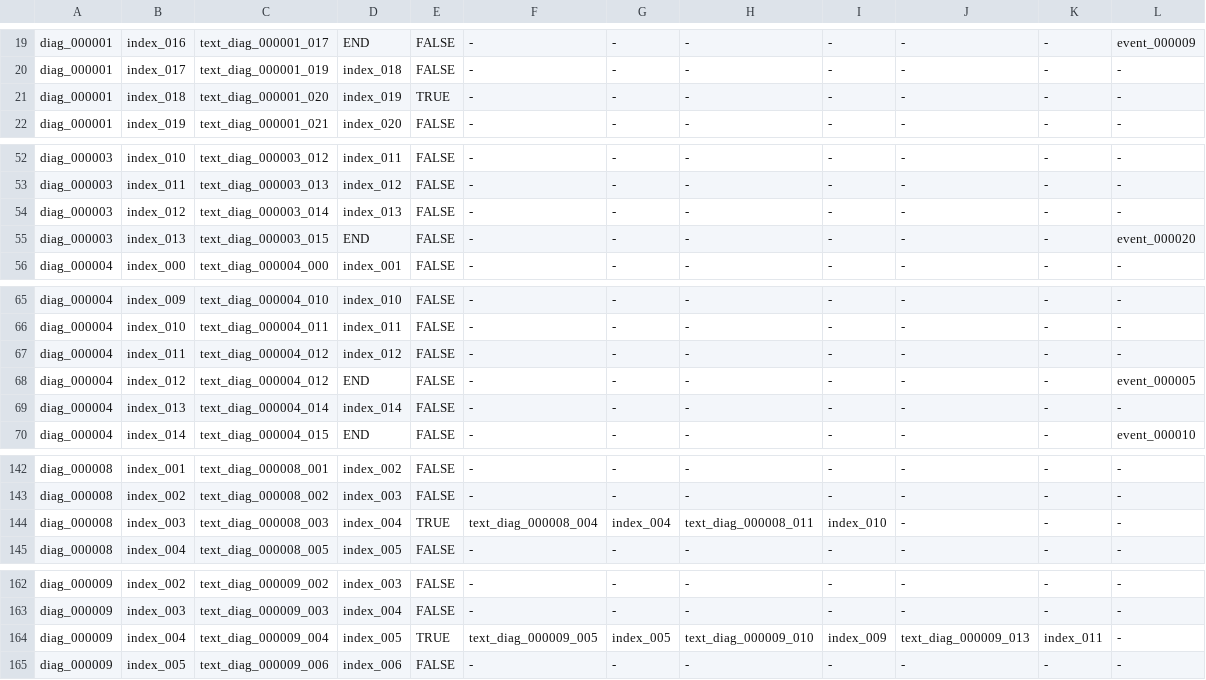
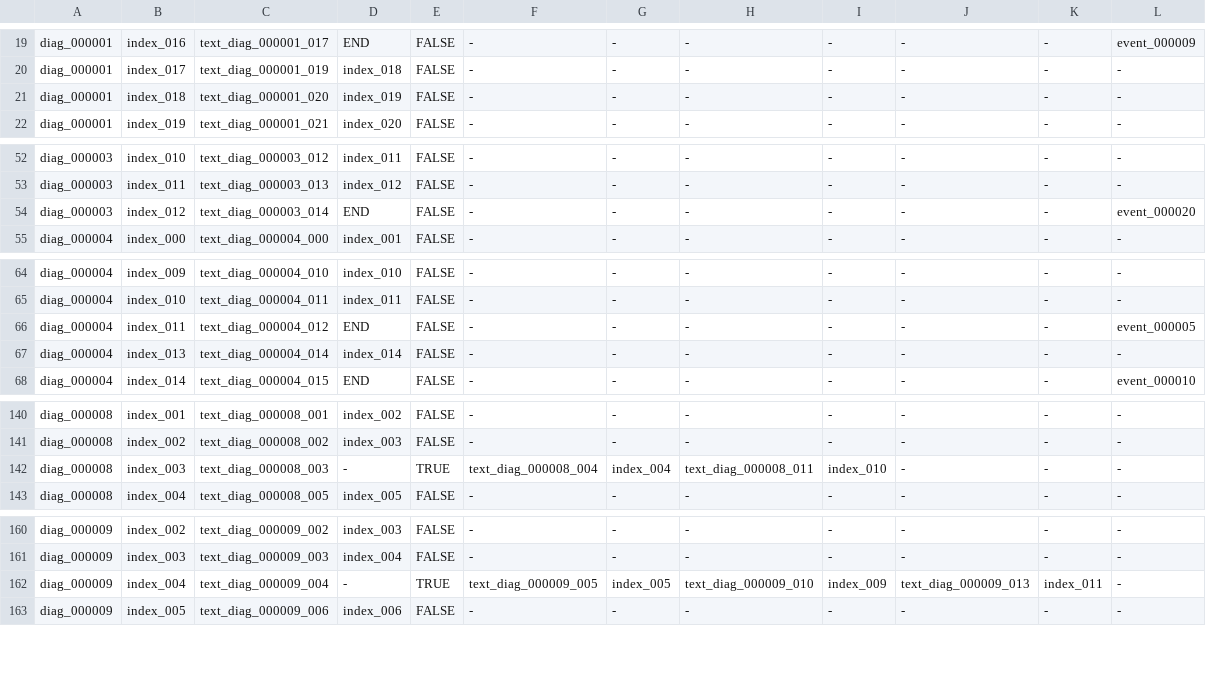
Before and after one commit to Ellug/Project_Rebound, a CSV file: Assets/CSV/SuddenEventMsgTable.csv, drawn as a sheet; only a part is shown, gaps mark what is left out; the diff covers the shown part only.

```diff
--- a/Assets/CSV/SuddenEventMsgTable.csv
+++ b/Assets/CSV/SuddenEventMsgTable.csv
@@ -20,3 +20,3 @@ diag_000001,index_016,text_diag_000001_017,END,FALSE,-,-,-,-,-,-,event_000009
 diag_000001,index_017,text_diag_000001_019,index_018,FALSE,-,-,-,-,-,-,-
-diag_000001,index_018,text_diag_000001_020,index_019,TRUE,-,-,-,-,-,-,-
+diag_000001,index_018,text_diag_000001_020,index_019,FALSE,-,-,-,-,-,-,-
 diag_000001,index_019,text_diag_000001_021,index_020,FALSE,-,-,-,-,-,-,-
@@ -53,4 +53,3 @@ diag_000003,index_010,text_diag_000003_012,index_011,FALSE,-,-,-,-,-,-,-
 diag_000003,index_011,text_diag_000003_013,index_012,FALSE,-,-,-,-,-,-,-
-diag_000003,index_012,text_diag_000003_014,index_013,FALSE,-,-,-,-,-,-,-
-diag_000003,index_013,text_diag_000003_015,END,FALSE,-,-,-,-,-,-,event_000020
+diag_000003,index_012,text_diag_000003_014,END,FALSE,-,-,-,-,-,-,event_000020
 diag_000004,index_000,text_diag_000004_000,index_001,FALSE,-,-,-,-,-,-,-
@@ -66,4 +65,3 @@ diag_000004,index_009,text_diag_000004_010,index_010,FALSE,-,-,-,-,-,-,-
 diag_000004,index_010,text_diag_000004_011,index_011,FALSE,-,-,-,-,-,-,-
-diag_000004,index_011,text_diag_000004_012,index_012,FALSE,-,-,-,-,-,-,-
-diag_000004,index_012,text_diag_000004_012,END,FALSE,-,-,-,-,-,-,event_000005
+diag_000004,index_011,text_diag_000004_012,END,FALSE,-,-,-,-,-,-,event_000005
 diag_000004,index_013,text_diag_000004_014,index_014,FALSE,-,-,-,-,-,-,-
@@ -143,3 +141,3 @@ diag_000008,index_001,text_diag_000008_001,index_002,FALSE,-,-,-,-,-,-,-
 diag_000008,index_002,text_diag_000008_002,index_003,FALSE,-,-,-,-,-,-,-
-diag_000008,index_003,text_diag_000008_003,index_004,TRUE,text_diag_000008_004,index_004,text_diag_000008_011,index_010,-,-,-
+diag_000008,index_003,text_diag_000008_003,-,TRUE,text_diag_000008_004,index_004,text_diag_000008_011,index_010,-,-,-
 diag_000008,index_004,text_diag_000008_005,index_005,FALSE,-,-,-,-,-,-,-
@@ -163,3 +161,3 @@ diag_000009,index_002,text_diag_000009_002,index_003,FALSE,-,-,-,-,-,-,-
 diag_000009,index_003,text_diag_000009_003,index_004,FALSE,-,-,-,-,-,-,-
-diag_000009,index_004,text_diag_000009_004,index_005,TRUE,text_diag_000009_005,index_005,text_diag_000009_010,index_009,text_diag_000009_013,index_011,-
+diag_000009,index_004,text_diag_000009_004,-,TRUE,text_diag_000009_005,index_005,text_diag_000009_010,index_009,text_diag_000009_013,index_011,-
 diag_000009,index_005,text_diag_000009_006,index_006,FALSE,-,-,-,-,-,-,-
```
Also changed, not shown: 1 edited cell elsewhere in this file, Assets/CSV/CoachNodeMasterTable.csv, Assets/CSV/SuddenEventMsgTextTable.csv, 14 other files.
